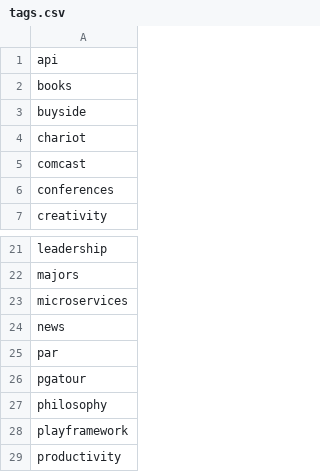
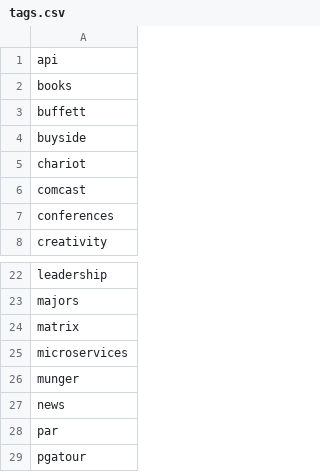
Before and after one commit to josephpconley/josephpconley.github.io, a CSV file: tags.csv, drawn as a sheet; only a part is shown, gaps mark what is left out; the shorter side is filled out with more unchanged rows.

Commit message:
munger post live

```diff
--- a/tags.csv
+++ b/tags.csv
@@ -2,2 +2,3 @@ api
 books
+buffett
 buyside
@@ -22,3 +23,5 @@ leadership
 majors
+matrix
 microservices
+munger
 news
```
Also changed, not shown: 9 other files.
